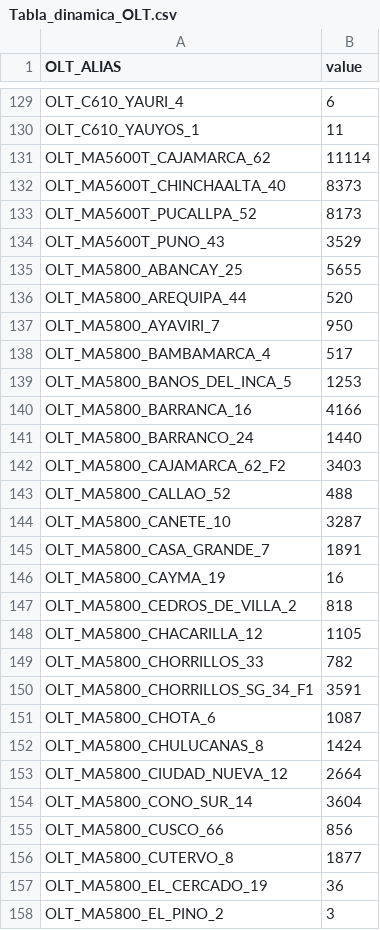
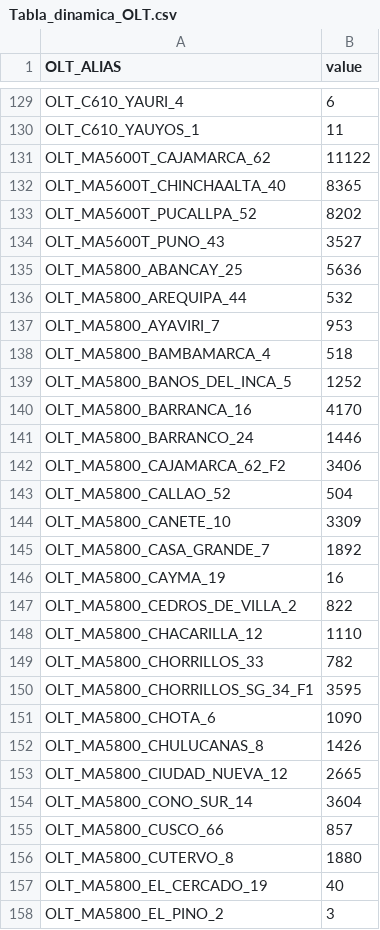
Before and after one commit to CardenasGalarza/streamprueba2, a CSV file: PLANTA_GPON/Tabla_dinamica_OLT.csv, drawn as a sheet; only a part is shown, gaps mark what is left out; the diff covers the shown part only.

Commit message:
wewe

```diff
--- a/PLANTA_GPON/Tabla_dinamica_OLT.csv
+++ b/PLANTA_GPON/Tabla_dinamica_OLT.csv
@@ -130,29 +130,29 @@ OLT_C610_YAURI_4,6
 OLT_C610_YAUYOS_1,11
-OLT_MA5600T_CAJAMARCA_62,11114
-OLT_MA5600T_CHINCHAALTA_40,8373
-OLT_MA5600T_PUCALLPA_52,8173
-OLT_MA5600T_PUNO_43,3529
-OLT_MA5800_ABANCAY_25,5655
-OLT_MA5800_AREQUIPA_44,520
-OLT_MA5800_AYAVIRI_7,950
-OLT_MA5800_BAMBAMARCA_4,517
-OLT_MA5800_BANOS_DEL_INCA_5,1253
-OLT_MA5800_BARRANCA_16,4166
-OLT_MA5800_BARRANCO_24,1440
-OLT_MA5800_CAJAMARCA_62_F2,3403
-OLT_MA5800_CALLAO_52,488
-OLT_MA5800_CANETE_10,3287
-OLT_MA5800_CASA_GRANDE_7,1891
+OLT_MA5600T_CAJAMARCA_62,11122
+OLT_MA5600T_CHINCHAALTA_40,8365
+OLT_MA5600T_PUCALLPA_52,8202
+OLT_MA5600T_PUNO_43,3527
+OLT_MA5800_ABANCAY_25,5636
+OLT_MA5800_AREQUIPA_44,532
+OLT_MA5800_AYAVIRI_7,953
+OLT_MA5800_BAMBAMARCA_4,518
+OLT_MA5800_BANOS_DEL_INCA_5,1252
+OLT_MA5800_BARRANCA_16,4170
+OLT_MA5800_BARRANCO_24,1446
+OLT_MA5800_CAJAMARCA_62_F2,3406
+OLT_MA5800_CALLAO_52,504
+OLT_MA5800_CANETE_10,3309
+OLT_MA5800_CASA_GRANDE_7,1892
 OLT_MA5800_CAYMA_19,16
-OLT_MA5800_CEDROS_DE_VILLA_2,818
-OLT_MA5800_CHACARILLA_12,1105
+OLT_MA5800_CEDROS_DE_VILLA_2,822
+OLT_MA5800_CHACARILLA_12,1110
 OLT_MA5800_CHORRILLOS_33,782
-OLT_MA5800_CHORRILLOS_SG_34_F1,3591
-OLT_MA5800_CHOTA_6,1087
-OLT_MA5800_CHULUCANAS_8,1424
-OLT_MA5800_CIUDAD_NUEVA_12,2664
+OLT_MA5800_CHORRILLOS_SG_34_F1,3595
+OLT_MA5800_CHOTA_6,1090
+OLT_MA5800_CHULUCANAS_8,1426
+OLT_MA5800_CIUDAD_NUEVA_12,2665
 OLT_MA5800_CONO_SUR_14,3604
-OLT_MA5800_CUSCO_66,856
-OLT_MA5800_CUTERVO_8,1877
-OLT_MA5800_EL_CERCADO_19,36
+OLT_MA5800_CUSCO_66,857
+OLT_MA5800_CUTERVO_8,1880
+OLT_MA5800_EL_CERCADO_19,40
 OLT_MA5800_EL_PINO_2,3
```
Also changed, not shown: 3 added rows and 136 edited cells elsewhere in this file.
